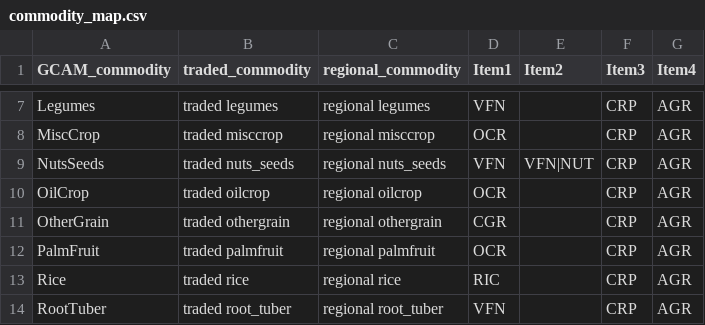
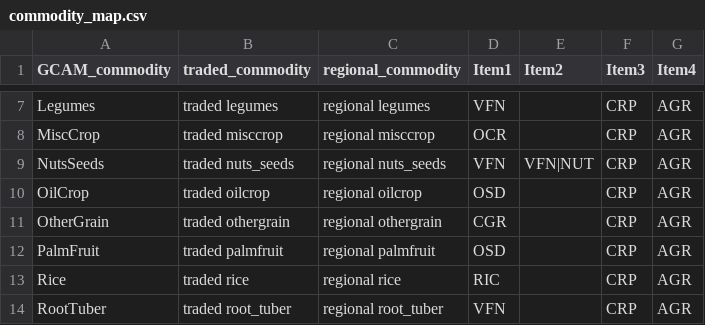
Before and after one commit to JGCRI/agmip_post_processing, a CSV file: commodity_map.csv, drawn as a sheet; only a part is shown, gaps mark what is left out.

```diff
--- a/commodity_map.csv
+++ b/commodity_map.csv
@@ -9,5 +9,5 @@ MiscCrop,traded misccrop,regional misccrop,OCR,,CRP,AGR
 NutsSeeds,traded nuts_seeds,regional nuts_seeds,VFN,VFN|NUT,CRP,AGR
-OilCrop,traded oilcrop,regional oilcrop,OCR,,CRP,AGR
+OilCrop,traded oilcrop,regional oilcrop,OSD,,CRP,AGR
 OtherGrain,traded othergrain,regional othergrain,CGR,,CRP,AGR
-PalmFruit,traded palmfruit,regional palmfruit,OCR,,CRP,AGR
+PalmFruit,traded palmfruit,regional palmfruit,OSD,,CRP,AGR
 Rice,traded rice,regional rice,RIC,,CRP,AGR
```
Also changed, not shown: land_map.csv.
